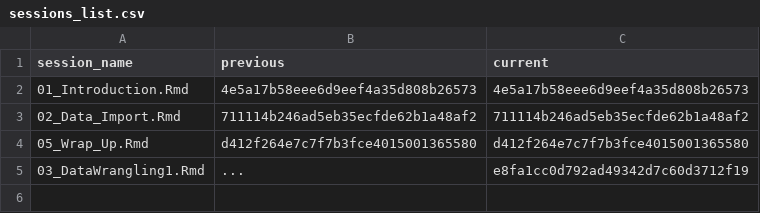
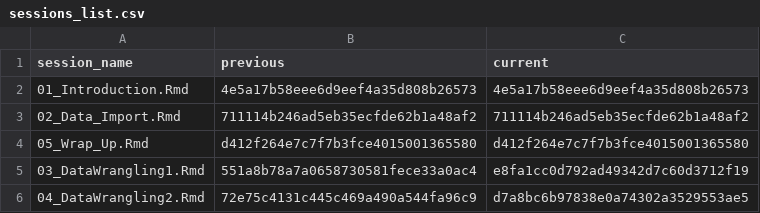
Before and after one commit to jobreu/tidyverse-workshop-esra-2021, a CSV file: content/sessions/sessions_list.csv, drawn as a sheet.

```diff
--- a/content/sessions/sessions_list.csv
+++ b/content/sessions/sessions_list.csv
@@ -4,2 +4,3 @@ session_name,previous,current
 05_Wrap_Up.Rmd,d412f264e7c7f7b3fce4015001365580,d412f264e7c7f7b3fce4015001365580
-03_DataWrangling1.Rmd,...,e8fa1cc0d792ad49342d7c60d3712f19
+03_DataWrangling1.Rmd,551a8b78a7a0658730581fece33a0ac4,e8fa1cc0d792ad49342d7c60d3712f19
+04_DataWrangling2.Rmd,72e75c4131c445c469a490a544fa96c9,d7a8bc6b97838e0a74302a3529553ae5
```
Also changed, not shown: 2 other files.
